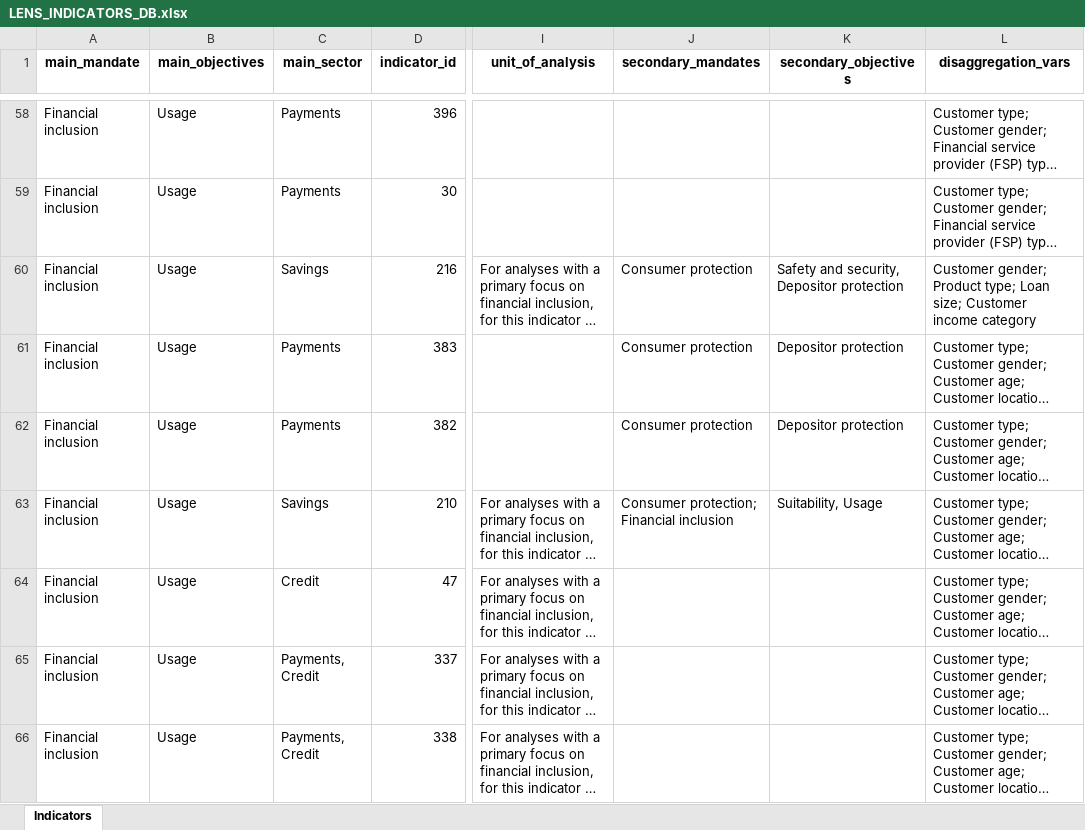
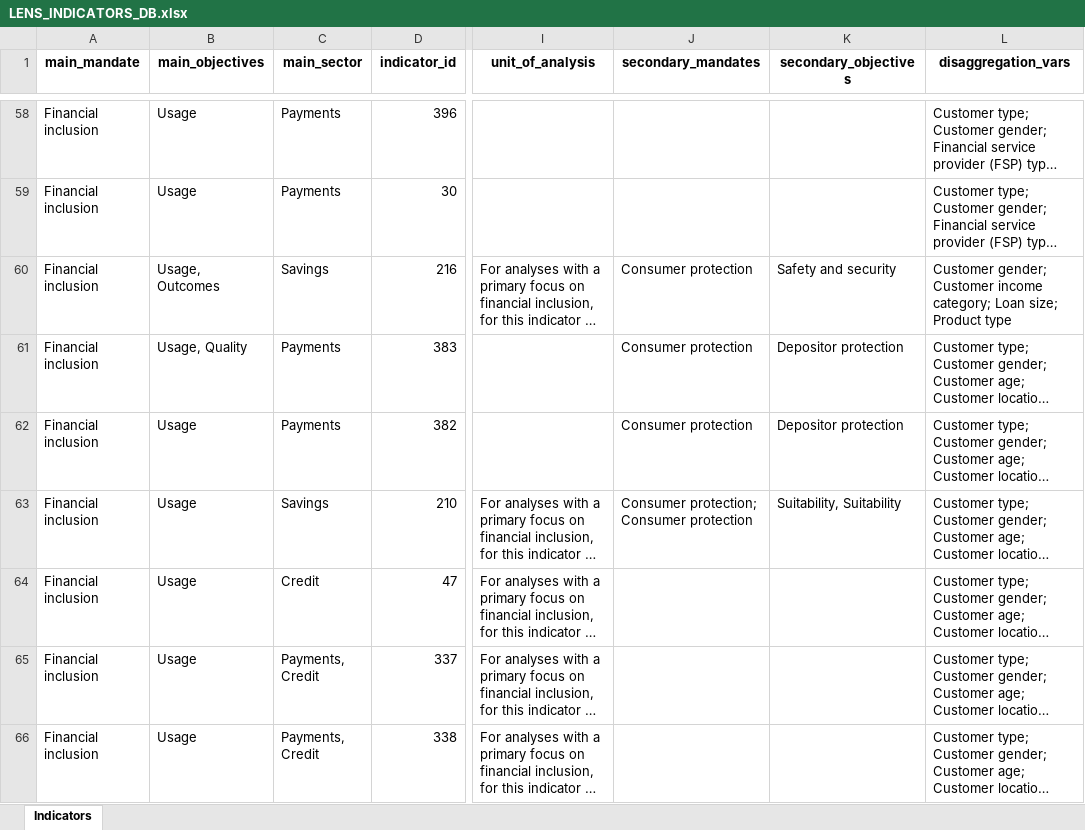
Before and after one commit to pgubb/cgap-sgdd-indicators, an Excel workbook: www/LENS_INDICATORS_DB.xlsx, sheet Indicators, drawn as a sheet; only a part is shown, gaps mark what is left out; long unchanged cells end in …; values as stored, in another font and other column widths than the file's, no borders; the diff covers the shown part only; the diff names each change by its address in the sheet, - before the commit and + after, or states it on an @@ line.

```diff
--- a/www/LENS_INDICATORS_DB.xlsx (sheet Indicators)
+++ b/www/LENS_INDICATORS_DB.xlsx (sheet Indicators)
-B60 (main_objectives): Usage
+B60 (main_objectives): Usage, Outcomes
-K60 (secondary_objectives): Safety and security, Depositor protection
+K60 (secondary_objectives): Safety and security
-L60 (disaggregation_vars): Customer gender; Product type; Loan size; Customer income category
+L60 (disaggregation_vars): Customer gender; Customer income category; Loan size; Product type
-B61 (main_objectives): Usage
+B61 (main_objectives): Usage, Quality
-J63 (secondary_mandates): Consumer protection; Financial inclusion
+J63 (secondary_mandates): Consumer protection; Consumer protection
-K63 (secondary_objectives): Suitability, Usage
+K63 (secondary_objectives): Suitability, Suitability
```
Also changed, not shown: 2 added rows, 2 removed rows and 85 edited cells elsewhere in this sheet, 3 other files.
